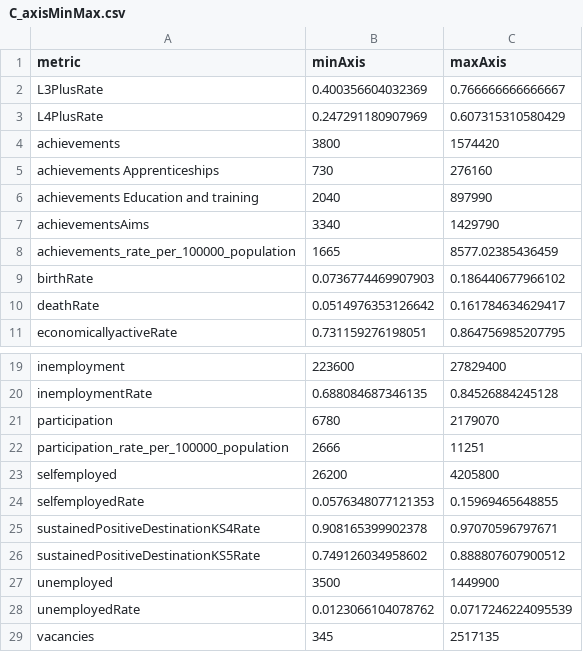
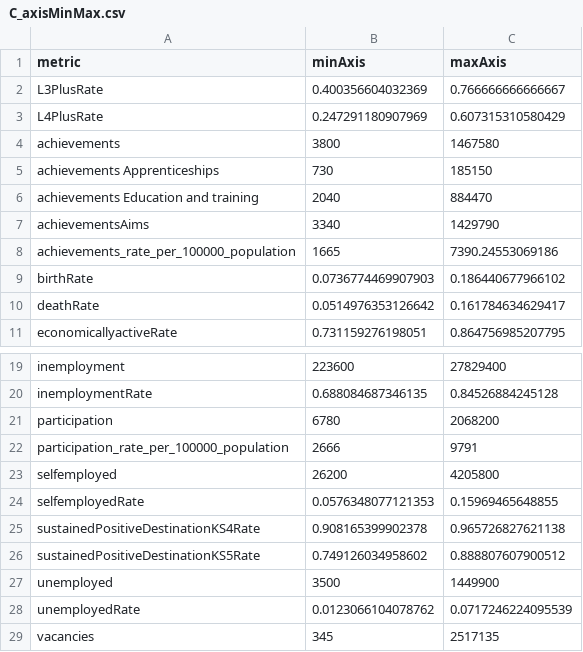
Before and after one commit to dfe-analytical-services/lsip_dashboard, a CSV file: Data/AppData/C_axisMinMax.csv, drawn as a sheet; only a part is shown, gaps mark what is left out.

Commit message:
Make all indicators only 5 years worth of data

```diff
--- a/Data/AppData/C_axisMinMax.csv
+++ b/Data/AppData/C_axisMinMax.csv
@@ -3,7 +3,7 @@
 "L4PlusRate",0.247291180907969,0.607315310580429
-"achievements",3800,1574420
-"achievements Apprenticeships",730,276160
-"achievements Education and training",2040,897990
+"achievements",3800,1467580
+"achievements Apprenticeships",730,185150
+"achievements Education and training",2040,884470
 "achievementsAims",3340,1429790
-"achievements_rate_per_100000_population",1665,8577.02385436459
+"achievements_rate_per_100000_population",1665,7390.24553069186
 "birthRate",0.0736774469907903,0.186440677966102
@@ -20,7 +20,7 @@
 "inemploymentRate",0.688084687346135,0.84526884245128
-"participation",6780,2179070
-"participation_rate_per_100000_population",2666,11251
+"participation",6780,2068200
+"participation_rate_per_100000_population",2666,9791
 "selfemployed",26200,4205800
 "selfemployedRate",0.0576348077121353,0.15969465648855
-"sustainedPositiveDestinationKS4Rate",0.908165399902378,0.97070596797671
+"sustainedPositiveDestinationKS4Rate",0.908165399902378,0.965726827621138
 "sustainedPositiveDestinationKS5Rate",0.749126034958602,0.888807607900512
```
Also changed, not shown: 8 other files.
